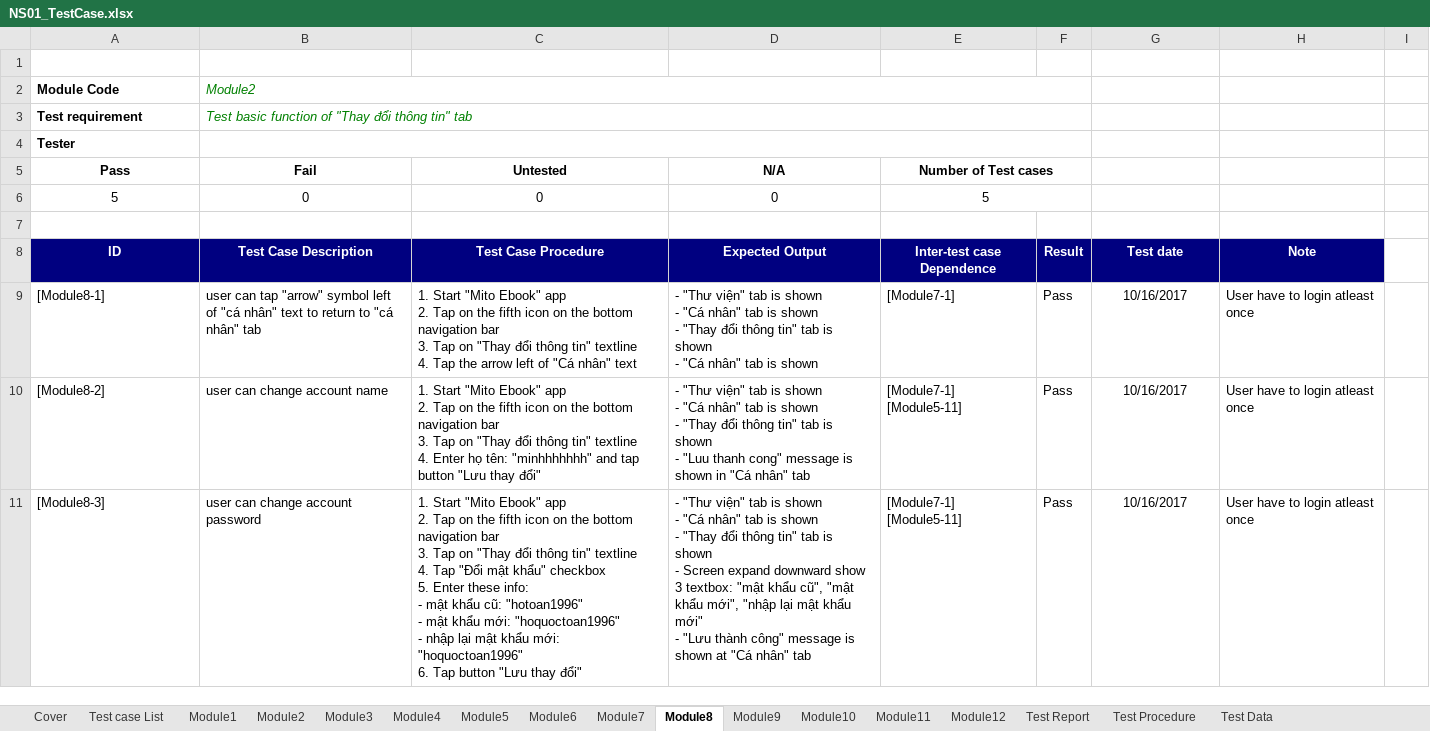
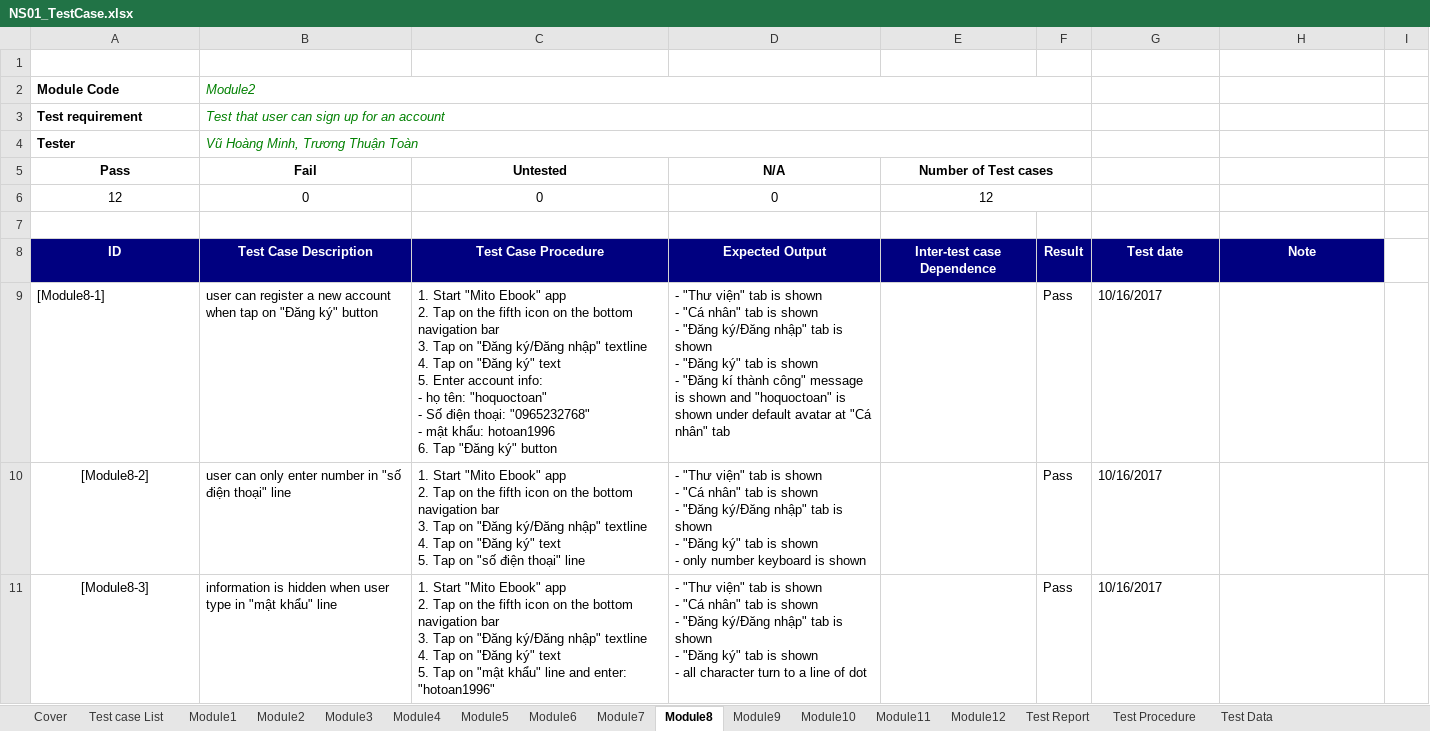
Before and after one commit to vuhoangminh199/QLNS, an Excel workbook: Report/NS01_TestCase.xlsx, sheet Module8, drawn as a sheet; only a part is shown; values as stored, in another font and other column widths than the file's, no borders; ↵ is a line break in a cell; the diff covers the shown part only; the diff names each change by its address in the sheet, - before the commit and + after, or states it on an @@ line.

```diff
--- a/Report/NS01_TestCase.xlsx (sheet Module8)
+++ b/Report/NS01_TestCase.xlsx (sheet Module8)
-B3 (Fail): Test basic function of "Thay đổi thông tin" tab
+B3 (Fail): Test that user can sign up for an account
-B4 (Fail): (empty)
+B4 (Fail): Vũ Hoàng Minh, Trương Thuận Toàn
-A6 (Pass): 5
+A6 (Pass): 12
-E6 (Number of Test cases): 5
+E6 (Number of Test cases): 12
-B9 (Fail): user can tap "arrow" symbol left of "cá nhân" text to return to "cá nhân" tab
+B9 (Fail): user can register a new account when tap on "Đăng ký" button
-C9 (Untested): …Tap on "Thay đổi thông tin" textline ↵ 4. Tap the arrow left of "Cá nhân" text
+C9 (Untested): …Tap on "Đăng ký/Đăng nhập" textline ↵ 4. Tap on "Đăng ký" text ↵ 5. Enter account info: ↵ - họ tên: "hoquoctoan" ↵ - Số điện thoại: "0965232768" ↵ - mật khẩu: hotoan1996 ↵ 6. Tap "Đăng ký" button
-D9 (N/A): …shown ↵ - "Thay đổi thông tin" tab is shown ↵ - "Cá nhân" tab is shown
+D9 (N/A): …shown ↵ - "Đăng ký/Đăng nhập" tab is shown ↵ - "Đăng ký" tab is shown ↵ - "Đăng kí thành công" message is shown and "hoquoctoan" is shown under default avatar at "Cá nhân" tab
-E9 (Number of Test cases): [Module7-1]
+E9 (Number of Test cases): (empty)
-G9:G11 alignment: center
+G9:G11 alignment: left
-H9:H11: User have to login atleast once
+H9:H11: (empty)
-A10:A11 alignment: left
+A10:A11 alignment: center
-B10 (Fail): user can change account name
+B10 (Fail): user can only enter number in "số điện thoại" line
-C10 (Untested): …Tap on "Thay đổi thông tin" textline ↵ 4. Enter họ tên: "minhhhhhhh" and tap button "Lưu thay đổi"
+C10 (Untested): …Tap on "Đăng ký/Đăng nhập" textline ↵ 4. Tap on "Đăng ký" text ↵ 5. Tap on "số điện thoại" line
-D10 (N/A): …shown ↵ - "Thay đổi thông tin" tab is shown ↵ - "Luu thanh cong" message is shown in "Cá nhân" tab
+D10 (N/A): …shown ↵ - "Đăng ký/Đăng nhập" tab is shown ↵ - "Đăng ký" tab is shown ↵ - only number keyboard is shown
-E10:E11 (Number of Test cases): [Module7-1] ↵ [Module5-11]
+E10:E11 (Number of Test cases): (empty)
-B11 (Fail): user can change account password
+B11 (Fail): information is hidden when user type in "mật khẩu" line
-C11 (Untested): …Tap on "Thay đổi thông tin" textline ↵ 4. Tap "Đổi mật khẩu" checkbox ↵ 5. Enter these info: ↵ - mật khẩu cũ: "hotoan1996" ↵ - mật khẩu mới: "hoquoctoan1996" ↵ - nhập lại mật khẩu mới: "hoquoctoan1996" ↵ 6. Tap button "Lưu thay đổi"
+C11 (Untested): …Tap on "Đăng ký/Đăng nhập" textline ↵ 4. Tap on "Đăng ký" text ↵ 5. Tap on "mật khẩu" line and enter: "hotoan1996"
-D11 (N/A): …shown ↵ - "Thay đổi thông tin" tab is shown ↵ - Screen expand downward show 3 textbox: "mật khẩu cũ", "mật khẩu mới", "nhập lại mật khẩu mới" ↵ - "Lưu thành công" message is shown at "Cá nhân" tab
+D11 (N/A): …shown ↵ - "Đăng ký/Đăng nhập" tab is shown ↵ - "Đăng ký" tab is shown ↵ - all character turn to a line of dot
```
Also changed, not shown: 7 added rows, 8 edited cells and cell formats elsewhere in this sheet, sheet Module10, sheet Module5, sheet Module11, sheet Module6, sheet Module7, sheet Module2, 8 more sheets, formulas that keep their value, Report/NS01_Unit Test Case.xlsx, 3 other files.
